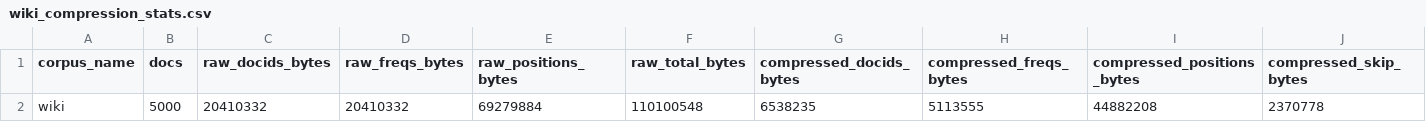
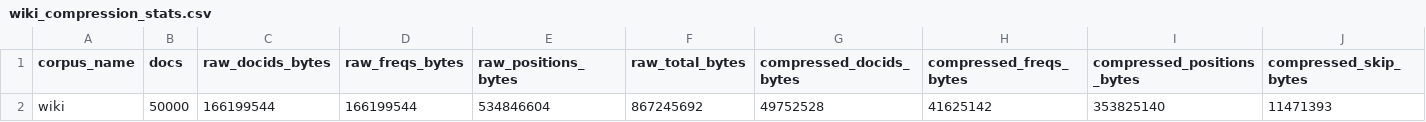
Before and after one commit to ElinkaD/algorithms_ITMO, a CSV file: reports/hw5/results/wiki_compression_stats.csv, drawn as a sheet; only a part is shown; removed rows and columns are numbered as before the commit, all else as after; rows hold the shown columns only; the diff names each change by its address in the sheet, - before the commit and + after, or states it on an @@ line.

```diff
--- a/reports/hw5/results/wiki_compression_stats.csv
+++ b/reports/hw5/results/wiki_compression_stats.csv
-row 2: wiki | 5000 | 20410332 | 20410332 | 69279884 | 110100548 | 6538235 | 5113555 | 44882208 | 2370778
+row 2: wiki | 50000 | 166199544 | 166199544 | 534846604 | 867245692 | 49752528 | 41625142 | 353825140 | 11471393
```
Also changed, not shown: reports/hw5/results/wiki_build_stats.csv, reports/hw5/results/wiki_corpus_stats.csv, 35 other files.
